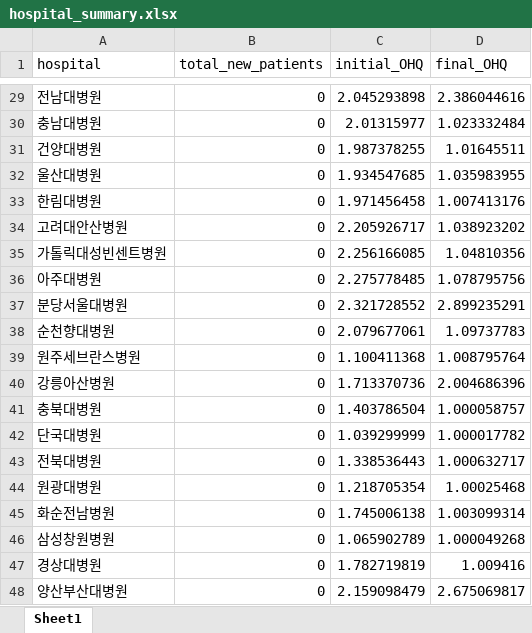
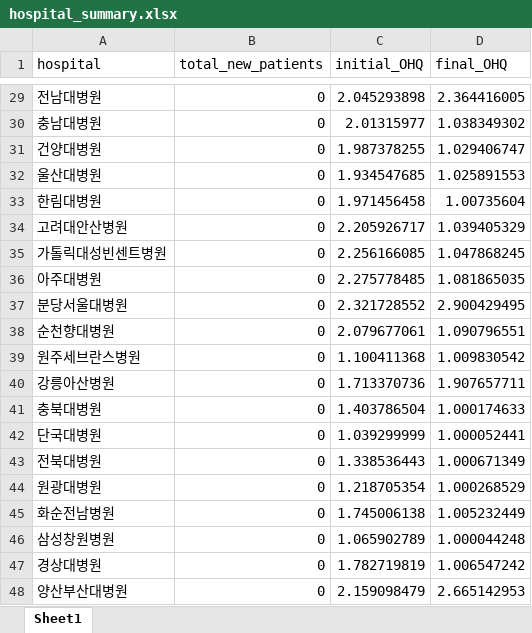
Before and after one commit to hshoon16/outmigration_gym, an Excel workbook: outputs/hospital_summary.xlsx, sheet Sheet1, drawn as a sheet; only a part is shown, gaps mark what is left out; values as stored, in another font and other column widths than the file's, no borders; the diff covers the shown part only; the diff names each change by its address in the sheet, - before the commit and + after, or states it on an @@ line.

```diff
--- a/outputs/hospital_summary.xlsx (sheet Sheet1)
+++ b/outputs/hospital_summary.xlsx (sheet Sheet1)
-D29 (final_OHQ): 2.386044616
+D29 (final_OHQ): 2.364416005
-D30 (final_OHQ): 1.023332484
+D30 (final_OHQ): 1.038349302
-D31 (final_OHQ): 1.01645511
+D31 (final_OHQ): 1.029406747
-D32 (final_OHQ): 1.035983955
+D32 (final_OHQ): 1.025891553
-D33 (final_OHQ): 1.007413176
+D33 (final_OHQ): 1.00735604
-D34 (final_OHQ): 1.038923202
+D34 (final_OHQ): 1.039405329
-D35 (final_OHQ): 1.04810356
+D35 (final_OHQ): 1.047868245
-D36 (final_OHQ): 1.078795756
+D36 (final_OHQ): 1.081865035
-D37 (final_OHQ): 2.899235291
+D37 (final_OHQ): 2.900429495
-D38 (final_OHQ): 1.09737783
+D38 (final_OHQ): 1.090796551
-D39 (final_OHQ): 1.008795764
+D39 (final_OHQ): 1.009830542
-D40 (final_OHQ): 2.004686396
+D40 (final_OHQ): 1.907657711
-D41 (final_OHQ): 1.000058757
+D41 (final_OHQ): 1.000174633
-D42 (final_OHQ): 1.000017782
+D42 (final_OHQ): 1.000052441
-D43 (final_OHQ): 1.000632717
+D43 (final_OHQ): 1.000671349
-D44 (final_OHQ): 1.00025468
+D44 (final_OHQ): 1.000268529
-D45 (final_OHQ): 1.003099314
+D45 (final_OHQ): 1.005232449
-D46 (final_OHQ): 1.000049268
+D46 (final_OHQ): 1.000044248
-D47 (final_OHQ): 1.009416
+D47 (final_OHQ): 1.006547242
-D48 (final_OHQ): 2.675069817
+D48 (final_OHQ): 2.665142953
```
Also changed, not shown: 27 edited cells elsewhere in this sheet, 3 other files.
